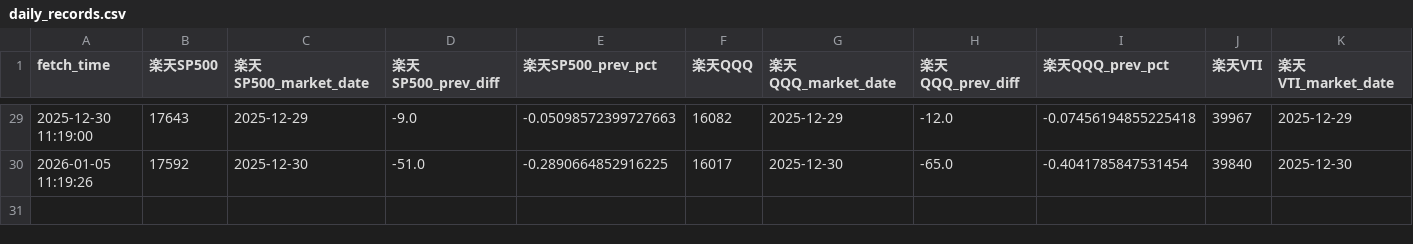
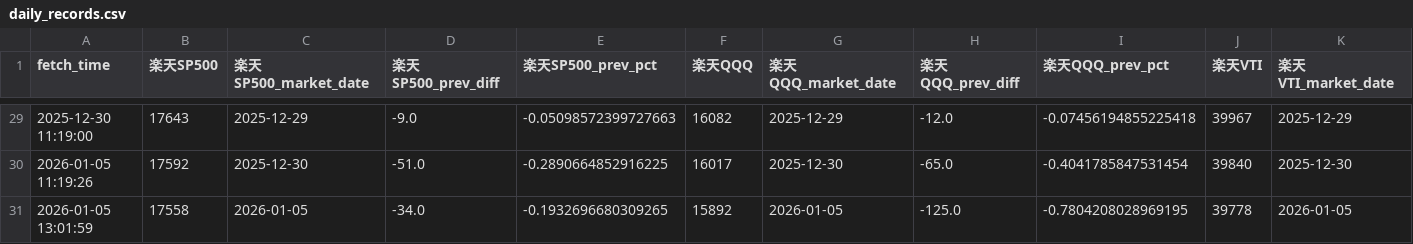
Before and after one commit to ebnr321130921-pixel/finance-report, a CSV file: 2_RAKUTEN/daily_records.csv, drawn as a sheet; only a part is shown, gaps mark what is left out; rows hold the shown columns only; the diff names each change by its address in the sheet, - before the commit and + after, or states it on an @@ line.

```diff
--- a/2_RAKUTEN/daily_records.csv
+++ b/2_RAKUTEN/daily_records.csv
+row 31: 2026-01-05 13:01:59 | 17558 | 2026-01-05 | -34.0 | -0.1932696680309265 | 15892 | 2026-01-05 | -125.0 | -0.7804208028969195 | 39778 | 2026-01-05
```
Also changed, not shown: 2_RAKUTEN/cum_monthly_chart_data.csv, 2_RAKUTEN/weekly_chart_data.csv, 22 other files.
